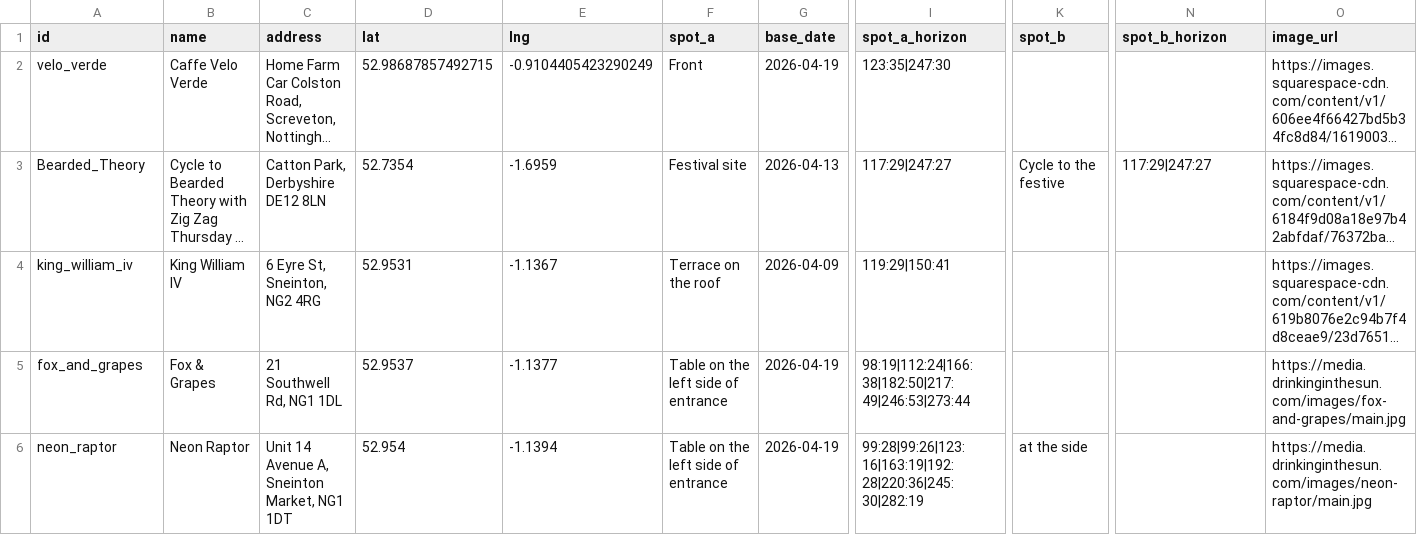
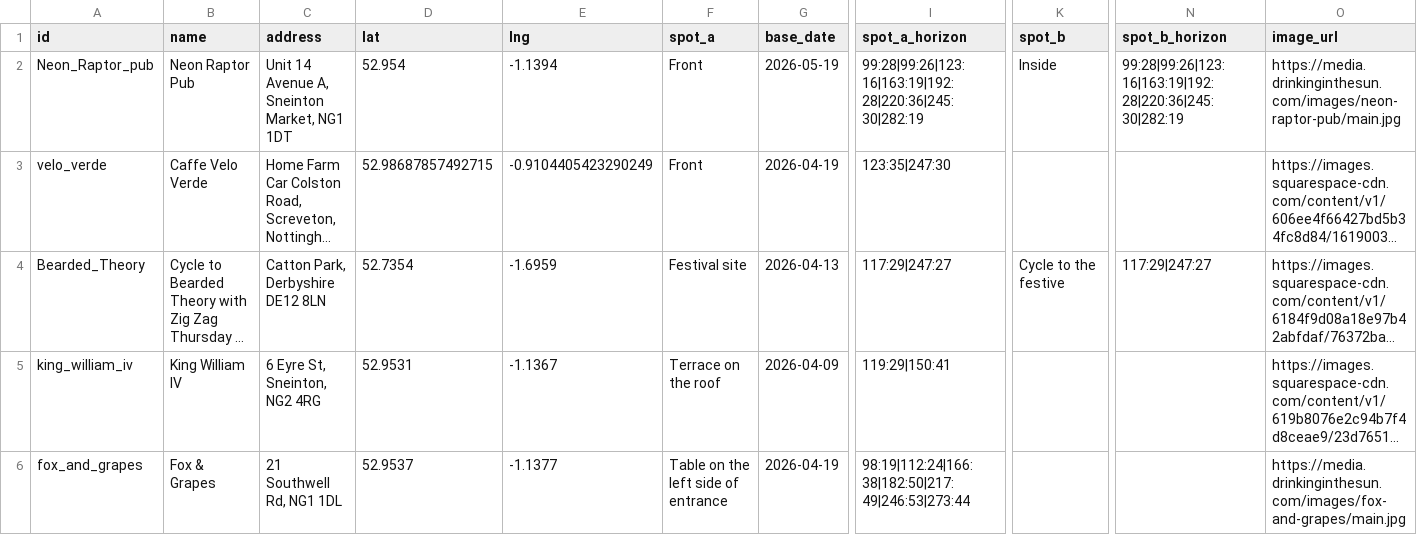
Before and after one commit to shawn845/DrinkingintheSun, a CSV file: app/public/data/pubs.csv, drawn as a sheet; only a part is shown, gaps mark what is left out; the shorter side is filled out with more unchanged rows; long unchanged cells end in …; rows hold the shown columns only; the diff names each change by its address in the sheet, - before the commit and + after, or states it on an @@ line.

Commit message:
Update pubs/routes via admin tool

```diff
--- a/app/public/data/pubs.csv
+++ b/app/public/data/pubs.csv
+row 2: Neon_Raptor_pub | Neon Raptor Pub | Unit 14 Avenue A, Sneinton Market, NG1 1DT | 52.954 | -1.1394 | Front | 2026-05-19 | 99:28|99:26|123:16|163:19|192:28|220:36|245:30|282:19 | Inside | 99:28|99:26|123:16|163:19|192:28|220:36|245:30|282:19 | https://media.drinkinginthesun.com/images/neon-raptor-pub/main.jpg
```
